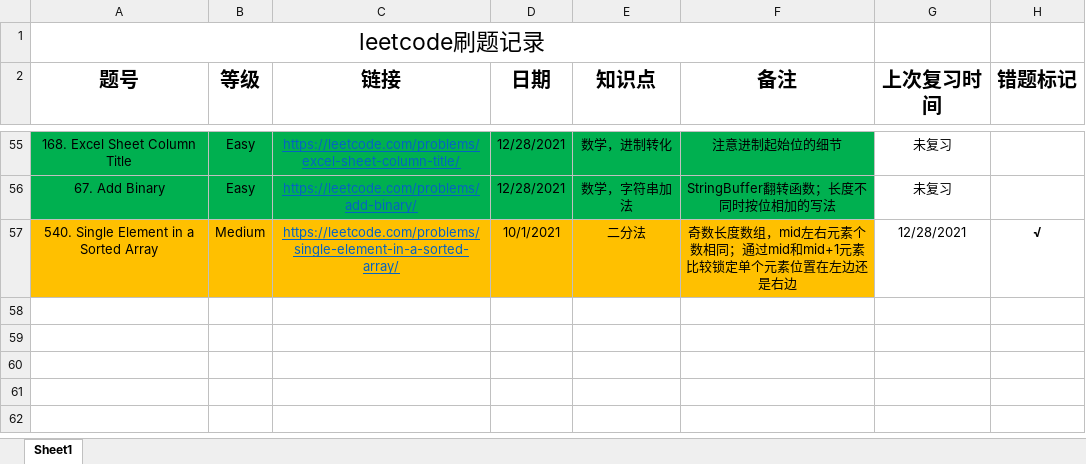
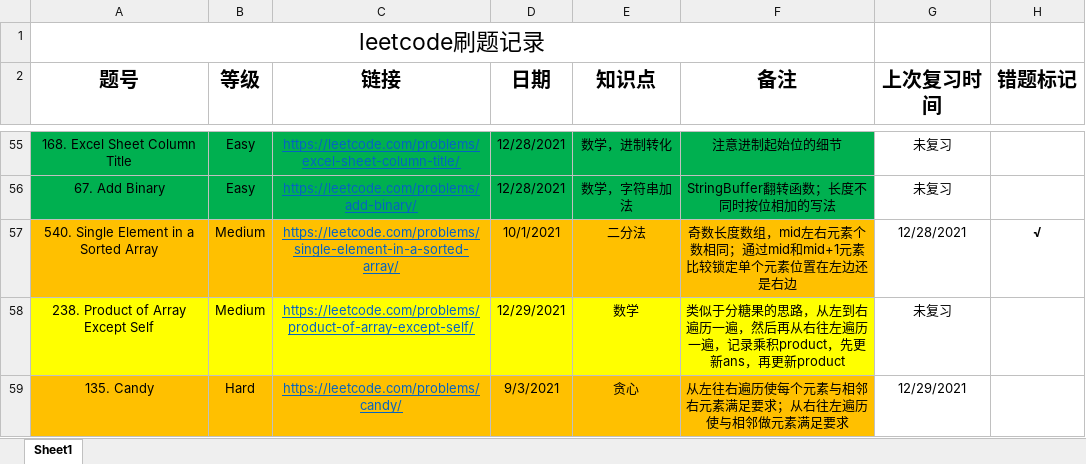
Before and after one commit to shayne98/Leetcode_everyday, an Excel workbook: Leetcode_excel/leetcode_everyday .xlsx, sheet Sheet1, drawn as a sheet; only a part is shown, gaps mark what is left out; values as stored, in another font and other column widths than the file's, no borders; the diff names each change by its address in the sheet, - before the commit and + after, or states it on an @@ line.

Commit message:
No238. Product of Array Except Self finished and No135 Candy reviewed

```diff
--- a/Leetcode_excel/leetcode_everyday .xlsx (sheet Sheet1)
+++ b/Leetcode_excel/leetcode_everyday .xlsx (sheet Sheet1)
+row 58: 238. Product of Array Except Self | Medium | https://leetcode.com/problems/product-of-array-except-self/ | 12/29/2021 | 数学 | 类似于分糖果的思路，从左到右遍历一遍，然后再从右往左遍历一遍，记录乘积product，先更新ans，再更新product | 未复习
+row 59: 135. Candy | Hard | https://leetcode.com/problems/candy/ | 9/3/2021 | 贪心 | 从左往右遍历使每个元素与相邻右元素满足要求；从右往左遍历使与相邻做元素满足要求 | 12/29/2021
```
Also changed, not shown: 2 other files.
